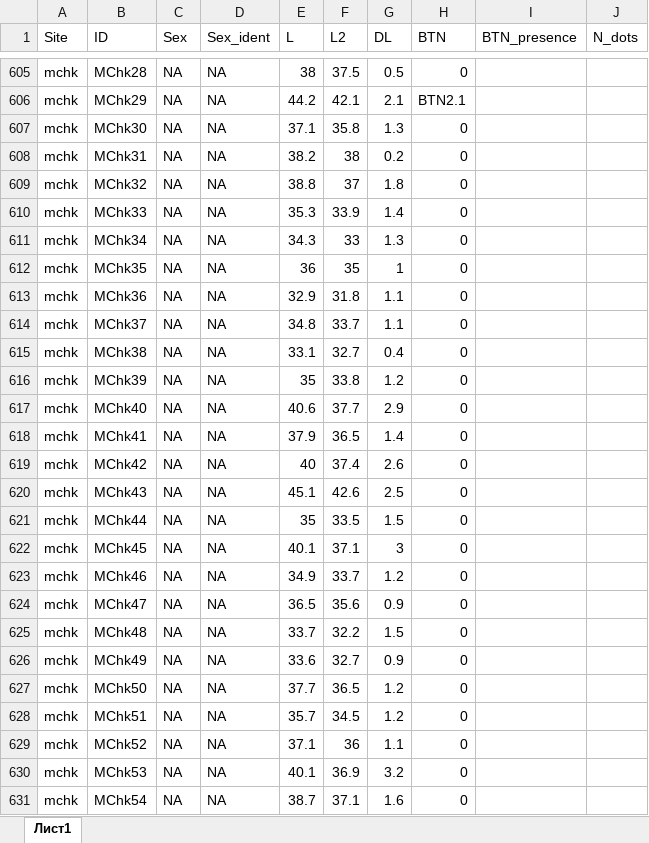
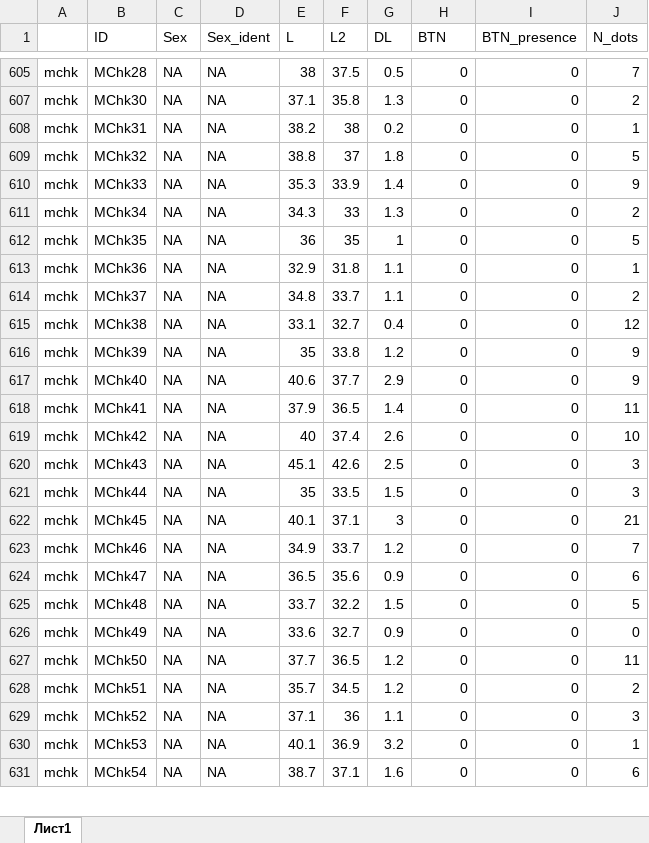
Before and after one commit to polydora/Articles_in_progress, an Excel workbook: Mussel_Cancer/Rcalc_for_cancer/Data/mussel_individual.xlsx, sheet Лист1, drawn as a sheet; only a part is shown, gaps mark what is left out; values as stored, in another font and other column widths than the file's, no borders; the diff covers the shown part only; the diff names each change by its address in the sheet, - before the commit and + after, or states it on an @@ line.

```diff
--- a/Mussel_Cancer/Rcalc_for_cancer/Data/mussel_individual.xlsx (sheet Лист1)
+++ b/Mussel_Cancer/Rcalc_for_cancer/Data/mussel_individual.xlsx (sheet Лист1)
-A1: Site
+A1: (empty)
-I605 (BTN_presence): (empty)
+I605 (BTN_presence): 0
-J605 (N_dots): (empty)
+J605 (N_dots): 7
-row 606: mchk | MChk29 | NA | NA | 44.2 | 42.1 | 2.1 | BTN2.1
-I607:I631 (BTN_presence): (empty)
+I607:I631 (BTN_presence): 0
-J607 (N_dots): (empty)
+J607 (N_dots): 2
-J608 (N_dots): (empty)
+J608 (N_dots): 1
-J609 (N_dots): (empty)
+J609 (N_dots): 5
-J610 (N_dots): (empty)
+J610 (N_dots): 9
-J611 (N_dots): (empty)
+J611 (N_dots): 2
-J612 (N_dots): (empty)
+J612 (N_dots): 5
-J613 (N_dots): (empty)
+J613 (N_dots): 1
-J614 (N_dots): (empty)
+J614 (N_dots): 2
-J615 (N_dots): (empty)
+J615 (N_dots): 12
-J616:J617 (N_dots): (empty)
+J616:J617 (N_dots): 9
-J618 (N_dots): (empty)
+J618 (N_dots): 11
-J619 (N_dots): (empty)
+J619 (N_dots): 10
-J620:J621 (N_dots): (empty)
+J620:J621 (N_dots): 3
-J622 (N_dots): (empty)
+J622 (N_dots): 21
-J623 (N_dots): (empty)
+J623 (N_dots): 7
-J624 (N_dots): (empty)
+J624 (N_dots): 6
-J625 (N_dots): (empty)
+J625 (N_dots): 5
-J626 (N_dots): (empty)
+J626 (N_dots): 0
-J627 (N_dots): (empty)
+J627 (N_dots): 11
-J628 (N_dots): (empty)
+J628 (N_dots): 2
-J629 (N_dots): (empty)
+J629 (N_dots): 3
-J630 (N_dots): (empty)
+J630 (N_dots): 1
-J631 (N_dots): (empty)
+J631 (N_dots): 6
```
Also changed, not shown: 1 removed row, 16 hidden or unhidden rows and 265 edited cells elsewhere in this sheet, 1 other file.
